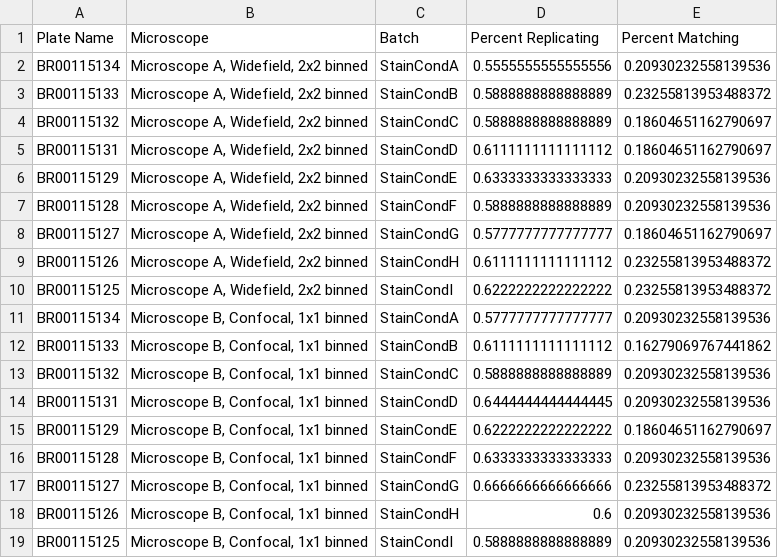
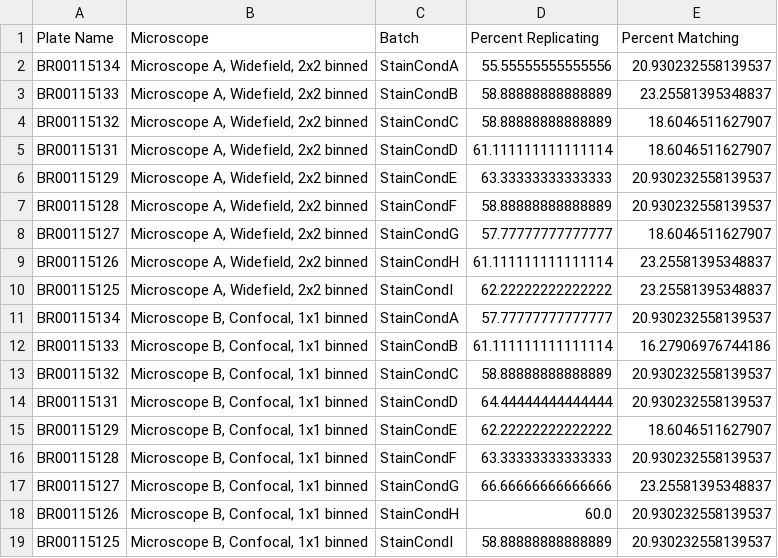
Before and after one commit to carpenter-singh-lab/2023_Cimini_NatureProtocols, a CSV file: notebooks/checkpoint_csvs/Microscope.csv, drawn as a sheet.

Commit message:
Timedelay,microscope

```diff
--- a/notebooks/checkpoint_csvs/Microscope.csv
+++ b/notebooks/checkpoint_csvs/Microscope.csv
@@ -1,19 +1,19 @@
 Plate Name,Microscope,Batch,Percent Replicating,Percent Matching
-BR00115134,"Microscope A, Widefield, 2x2 binned",StainCondA,0.5555555555555556,0.20930232558139536
-BR00115133,"Microscope A, Widefield, 2x2 binned",StainCondB,0.5888888888888889,0.23255813953488372
-BR00115132,"Microscope A, Widefield, 2x2 binned",StainCondC,0.5888888888888889,0.18604651162790697
-BR00115131,"Microscope A, Widefield, 2x2 binned",StainCondD,0.6111111111111112,0.18604651162790697
-BR00115129,"Microscope A, Widefield, 2x2 binned",StainCondE,0.6333333333333333,0.20930232558139536
-BR00115128,"Microscope A, Widefield, 2x2 binned",StainCondF,0.5888888888888889,0.20930232558139536
-BR00115127,"Microscope A, Widefield, 2x2 binned",StainCondG,0.5777777777777777,0.18604651162790697
-BR00115126,"Microscope A, Widefield, 2x2 binned",StainCondH,0.6111111111111112,0.23255813953488372
-BR00115125,"Microscope A, Widefield, 2x2 binned",StainCondI,0.6222222222222222,0.23255813953488372
-BR00115134,"Microscope B, Confocal, 1x1 binned",StainCondA,0.5777777777777777,0.20930232558139536
-BR00115133,"Microscope B, Confocal, 1x1 binned",StainCondB,0.6111111111111112,0.16279069767441862
-BR00115132,"Microscope B, Confocal, 1x1 binned",StainCondC,0.5888888888888889,0.20930232558139536
-BR00115131,"Microscope B, Confocal, 1x1 binned",StainCondD,0.6444444444444445,0.20930232558139536
-BR00115129,"Microscope B, Confocal, 1x1 binned",StainCondE,0.6222222222222222,0.18604651162790697
-BR00115128,"Microscope B, Confocal, 1x1 binned",StainCondF,0.6333333333333333,0.20930232558139536
-BR00115127,"Microscope B, Confocal, 1x1 binned",StainCondG,0.6666666666666666,0.23255813953488372
-BR00115126,"Microscope B, Confocal, 1x1 binned",StainCondH,0.6,0.20930232558139536
-BR00115125,"Microscope B, Confocal, 1x1 binned",StainCondI,0.5888888888888889,0.20930232558139536
+BR00115134,"Microscope A, Widefield, 2x2 binned",StainCondA,55.55555555555556,20.930232558139537
+BR00115133,"Microscope A, Widefield, 2x2 binned",StainCondB,58.88888888888889,23.25581395348837
+BR00115132,"Microscope A, Widefield, 2x2 binned",StainCondC,58.88888888888889,18.6046511627907
+BR00115131,"Microscope A, Widefield, 2x2 binned",StainCondD,61.111111111111114,18.6046511627907
+BR00115129,"Microscope A, Widefield, 2x2 binned",StainCondE,63.33333333333333,20.930232558139537
+BR00115128,"Microscope A, Widefield, 2x2 binned",StainCondF,58.88888888888889,20.930232558139537
+BR00115127,"Microscope A, Widefield, 2x2 binned",StainCondG,57.77777777777777,18.6046511627907
+BR00115126,"Microscope A, Widefield, 2x2 binned",StainCondH,61.111111111111114,23.25581395348837
+BR00115125,"Microscope A, Widefield, 2x2 binned",StainCondI,62.22222222222222,23.25581395348837
+BR00115134,"Microscope B, Confocal, 1x1 binned",StainCondA,57.77777777777777,20.930232558139537
+BR00115133,"Microscope B, Confocal, 1x1 binned",StainCondB,61.111111111111114,16.27906976744186
+BR00115132,"Microscope B, Confocal, 1x1 binned",StainCondC,58.88888888888889,20.930232558139537
+BR00115131,"Microscope B, Confocal, 1x1 binned",StainCondD,64.44444444444444,20.930232558139537
+BR00115129,"Microscope B, Confocal, 1x1 binned",StainCondE,62.22222222222222,18.6046511627907
+BR00115128,"Microscope B, Confocal, 1x1 binned",StainCondF,63.33333333333333,20.930232558139537
+BR00115127,"Microscope B, Confocal, 1x1 binned",StainCondG,66.66666666666666,23.25581395348837
+BR00115126,"Microscope B, Confocal, 1x1 binned",StainCondH,60.0,20.930232558139537
+BR00115125,"Microscope B, Confocal, 1x1 binned",StainCondI,58.88888888888889,20.930232558139537
```
Also changed, not shown: notebooks/checkpoint_csvs/Days_between_staining_and_imaging-replicating.csv, 7 other files.
